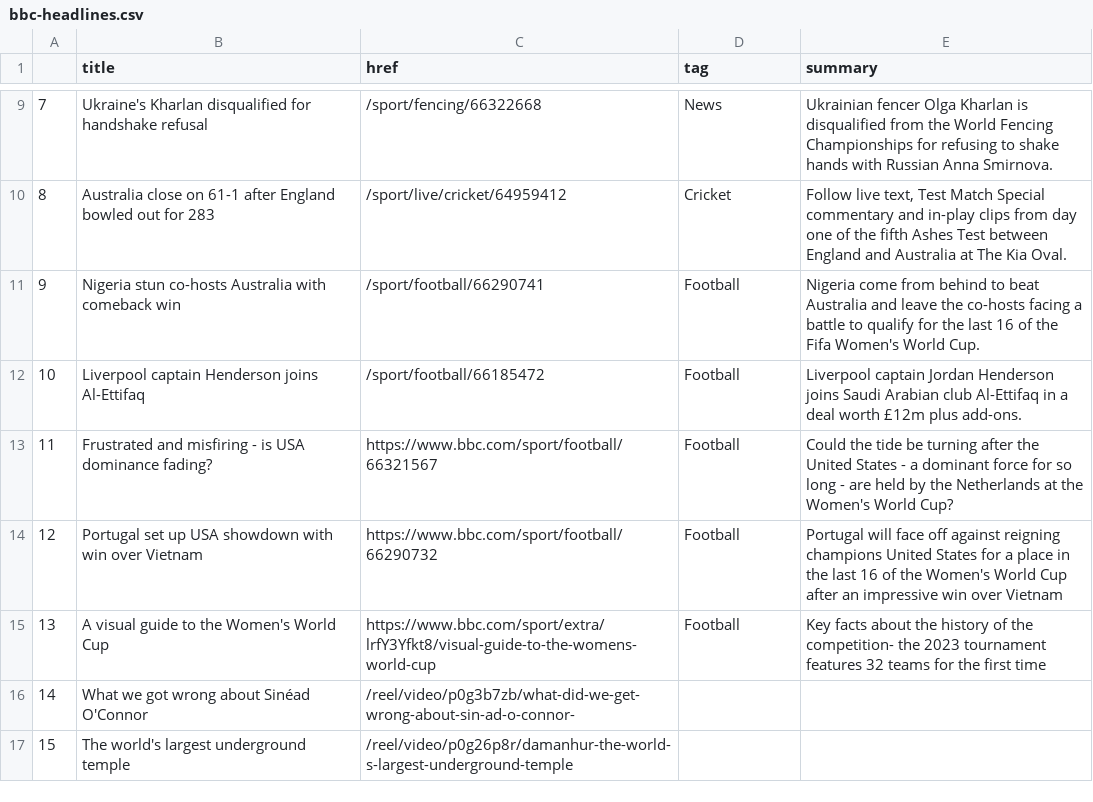
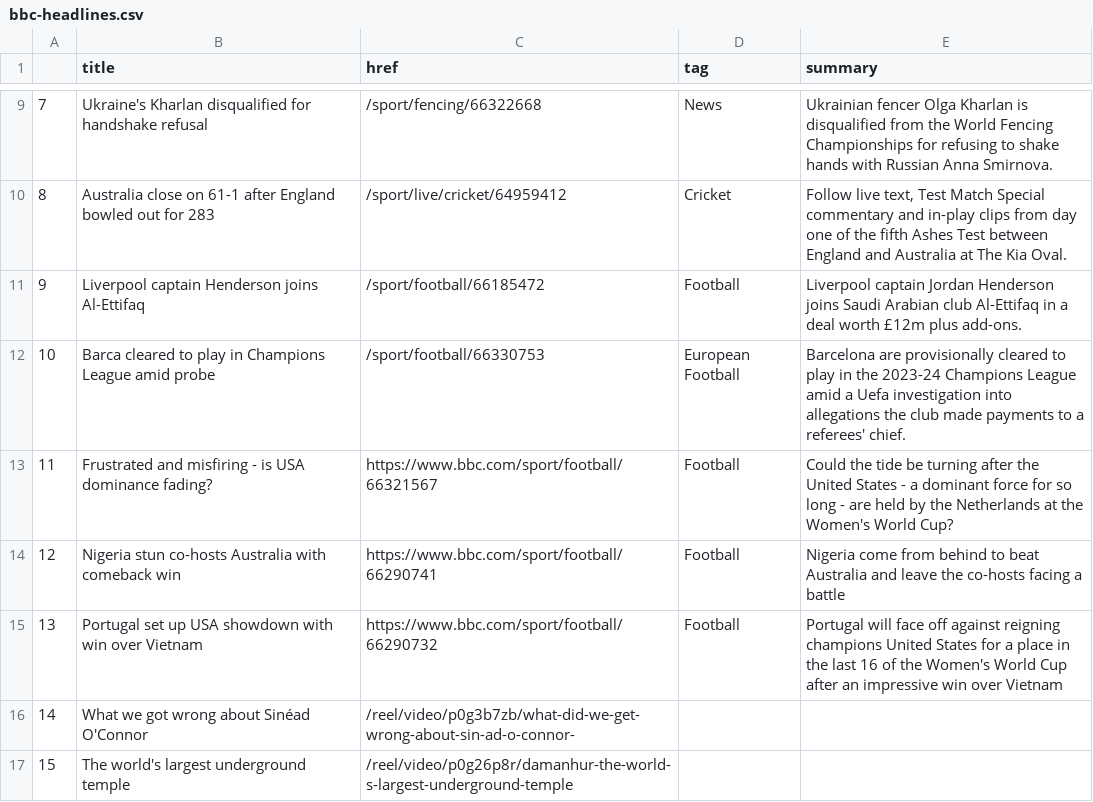
Before and after one commit to jbolster252/scraper.py, a CSV file: bbc-headlines.csv, drawn as a sheet; only a part is shown, gaps mark what is left out.

```diff
--- a/bbc-headlines.csv
+++ b/bbc-headlines.csv
@@ -10,7 +10,7 @@
 8,Australia close on 61-1 after England bowled out for 283,/sport/live/cricket/64959412,Cricket,"Follow live text, Test Match Special commentary and in-play clips from day one of the fifth Ashes Test between England and Australia at The Kia Oval."
-9,Nigeria stun co-hosts Australia with comeback win,/sport/football/66290741,Football,Nigeria come from behind to beat Australia and leave the co-hosts facing a battle to qualify for the last 16 of the Fifa Women's World Cup.
-10,Liverpool captain Henderson joins Al-Ettifaq,/sport/football/66185472,Football,Liverpool captain Jordan Henderson joins Saudi Arabian club Al-Ettifaq in a deal worth £12m plus add-ons.
+9,Liverpool captain Henderson joins Al-Ettifaq,/sport/football/66185472,Football,Liverpool captain Jordan Henderson joins Saudi Arabian club Al-Ettifaq in a deal worth £12m plus add-ons.
+10,Barca cleared to play in Champions League amid probe,/sport/football/66330753,European Football,Barcelona are provisionally cleared to play in the 2023-24 Champions League amid a Uefa investigation into allegations the club made payments to a referees' chief.
 11,Frustrated and misfiring - is USA dominance fading?,https://www.bbc.com/sport/football/66321567,Football,Could the tide be turning after the United States - a dominant force for so long - are held by the Netherlands at the Women's World Cup?
-12,Portugal set up USA showdown with win over Vietnam,https://www.bbc.com/sport/football/66290732,Football,Portugal will face off against reigning champions United States for a place in the last 16 of the Women's World Cup after an impressive win over Vietnam
-13,A visual guide to the Women's World Cup,https://www.bbc.com/sport/extra/lrfY3Yfkt8/visual-guide-to-the-womens-world-cup,Football,Key facts about the history of the competition- the 2023 tournament features 32 teams for the first time
+12,Nigeria stun co-hosts Australia with comeback win,https://www.bbc.com/sport/football/66290741,Football,Nigeria come from behind to beat Australia and leave the co-hosts facing a battle
+13,Portugal set up USA showdown with win over Vietnam,https://www.bbc.com/sport/football/66290732,Football,Portugal will face off against reigning champions United States for a place in the last 16 of the Women's World Cup after an impressive win over Vietnam
 14,What we got wrong about Sinéad O'Connor,/reel/video/p0g3b7zb/what-did-we-get-wrong-about-sin-ad-o-connor-,,
```
